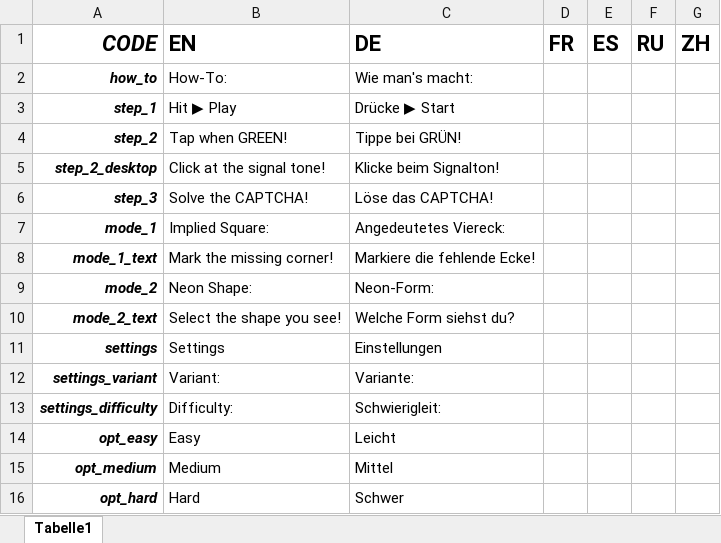
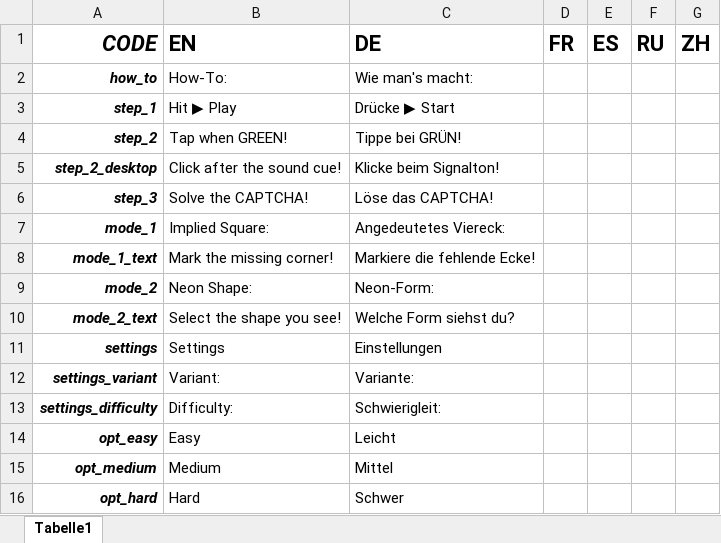
Before and after one commit to ginzhio/neo-captcha-frontend, an Excel workbook: docs/translations.xlsx, sheet Tabelle1, drawn as a sheet; values as stored, in another font and other column widths than the file's, no borders; the diff names each change by its address in the sheet, - before the commit and + after, or states it on an @@ line.

```diff
--- a/docs/translations.xlsx (sheet Tabelle1)
+++ b/docs/translations.xlsx (sheet Tabelle1)
-B5 (EN): Click at the signal tone!
+B5 (EN): Click after the sound cue!
```
Also changed, not shown: 5 other files.
